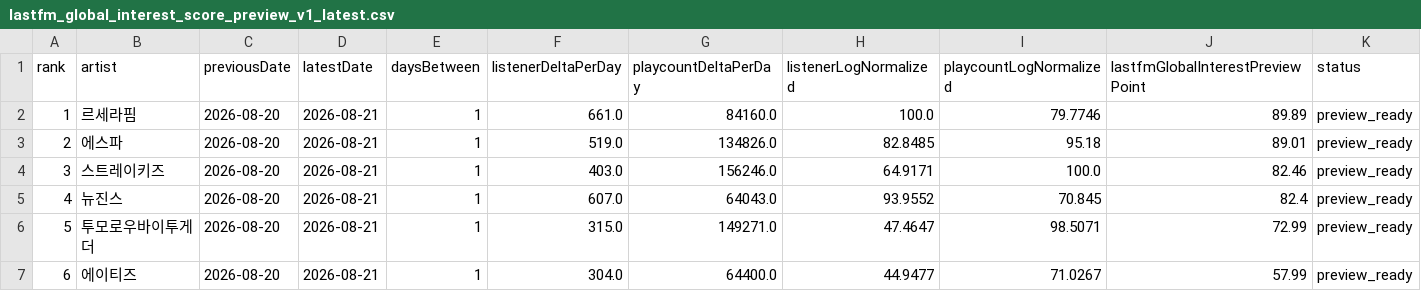
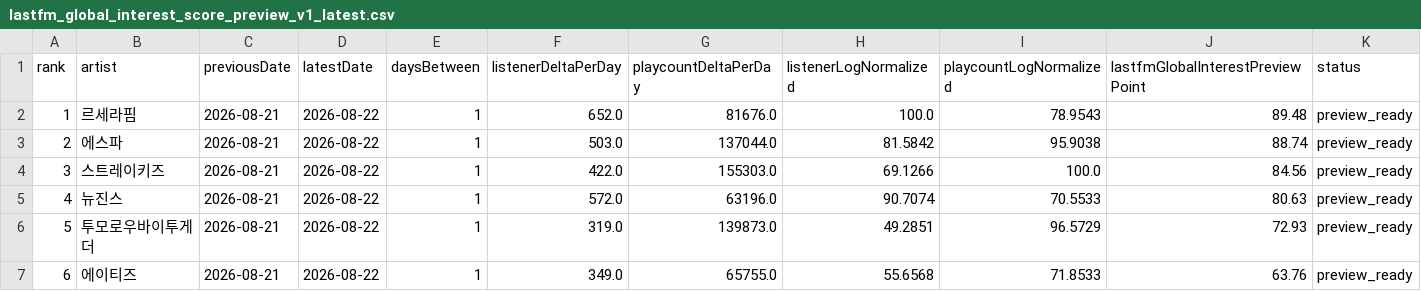
Before and after one commit to kpopmaker/fandex, a CSV file: data/lastfm-cloud/lastfm_global_interest_score_preview_v1_latest.csv, drawn as a sheet; only a part is shown; the diff covers the shown part only.

```diff
--- a/data/lastfm-cloud/lastfm_global_interest_score_preview_v1_latest.csv
+++ b/data/lastfm-cloud/lastfm_global_interest_score_preview_v1_latest.csv
@@ -1,7 +1,7 @@
 rank,artist,previousDate,latestDate,daysBetween,listenerDeltaPerDay,playcountDeltaPerDay,listenerLogNormalized,playcountLogNormalized,lastfmGlobalInterestPreviewPoint,status
-1,르세라핌,2026-08-20,2026-08-21,1,661.0,84160.0,100.0,79.7746,89.89,preview_ready
-2,에스파,2026-08-20,2026-08-21,1,519.0,134826.0,82.8485,95.18,89.01,preview_ready
-3,스트레이키즈,2026-08-20,2026-08-21,1,403.0,156246.0,64.9171,100.0,82.46,preview_ready
-4,뉴진스,2026-08-20,2026-08-21,1,607.0,64043.0,93.9552,70.845,82.4,preview_ready
-5,투모로우바이투게더,2026-08-20,2026-08-21,1,315.0,149271.0,47.4647,98.5071,72.99,preview_ready
-6,에이티즈,2026-08-20,2026-08-21,1,304.0,64400.0,44.9477,71.0267,57.99,preview_ready
+1,르세라핌,2026-08-21,2026-08-22,1,652.0,81676.0,100.0,78.9543,89.48,preview_ready
+2,에스파,2026-08-21,2026-08-22,1,503.0,137044.0,81.5842,95.9038,88.74,preview_ready
+3,스트레이키즈,2026-08-21,2026-08-22,1,422.0,155303.0,69.1266,100.0,84.56,preview_ready
+4,뉴진스,2026-08-21,2026-08-22,1,572.0,63196.0,90.7074,70.5533,80.63,preview_ready
+5,투모로우바이투게더,2026-08-21,2026-08-22,1,319.0,139873.0,49.2851,96.5729,72.93,preview_ready
+6,에이티즈,2026-08-21,2026-08-22,1,349.0,65755.0,55.6568,71.8533,63.76,preview_ready
```
Also changed, not shown: 29 edited cells elsewhere in this file, data/lastfm-cloud/lastfm_artist_interest_history_v1.csv, data/lastfm-cloud/lastfm_global_interest_delta_v1_latest.csv, 1 other file.
